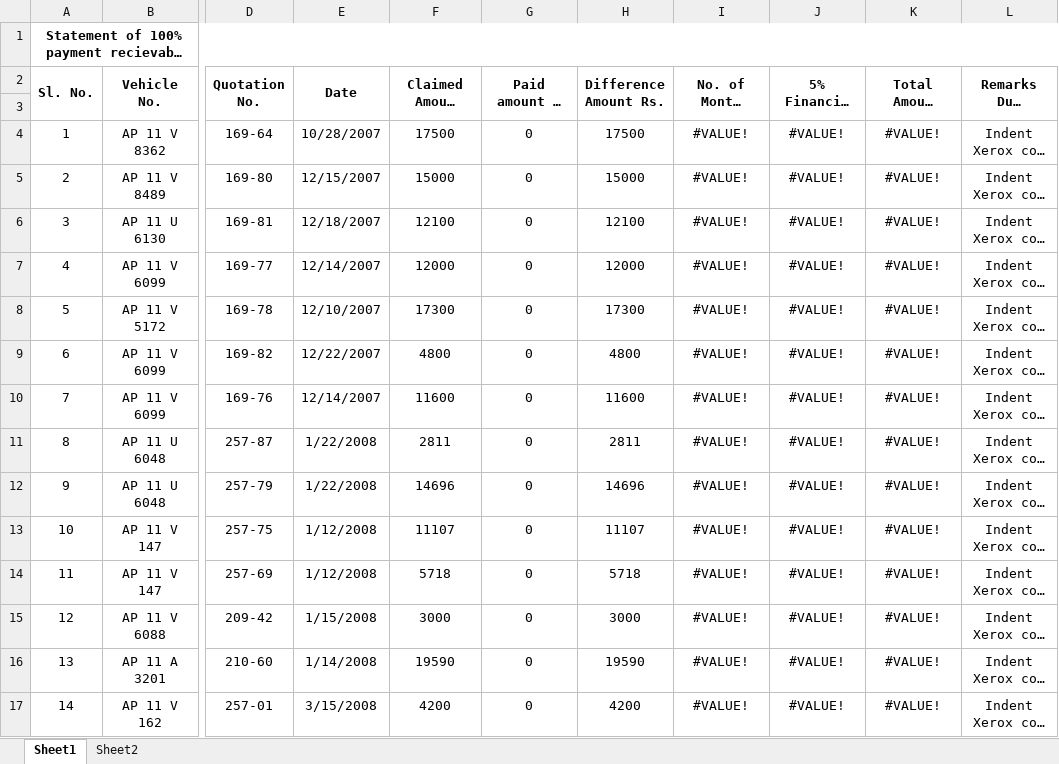
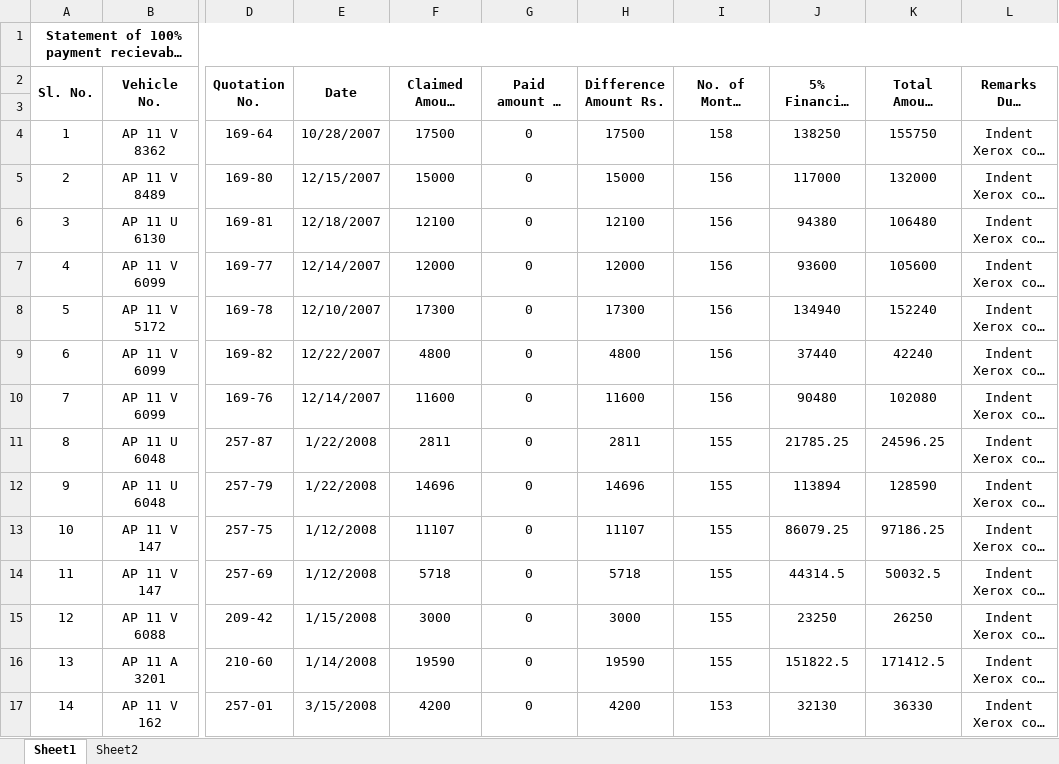
Before and after one commit to sankarasarma/GHMC, an Excel workbook: src/main/resource/File No.1.xlsx, sheet Sheet1, drawn as a sheet; only a part is shown, gaps mark what is left out; long unchanged cells end in …; values as stored, in another font and other column widths than the file's, no borders; the diff covers the shown part only; the diff names each change by its address in the sheet, - before the commit and + after, or states it on an @@ line.

```diff
--- a/src/main/resource/File No.1.xlsx (sheet Sheet1)
+++ b/src/main/resource/File No.1.xlsx (sheet Sheet1)
-I4: #VALUE!
+I4: 158
-J4: #VALUE!
+J4: 138250
-K4: #VALUE!
+K4: 155750
-I5:I10: #VALUE!
+I5:I10: 156
-J5: #VALUE!
+J5: 117000
-K5: #VALUE!
+K5: 132000
-J6: #VALUE!
+J6: 94380
-K6: #VALUE!
+K6: 106480
-J7: #VALUE!
+J7: 93600
-K7: #VALUE!
+K7: 105600
-J8: #VALUE!
+J8: 134940
-K8: #VALUE!
+K8: 152240
-J9: #VALUE!
+J9: 37440
-K9: #VALUE!
+K9: 42240
-J10: #VALUE!
+J10: 90480
-K10: #VALUE!
+K10: 102080
-I11:I16: #VALUE!
+I11:I16: 155
-J11: #VALUE!
+J11: 21785.25
-K11: #VALUE!
+K11: 24596.25
-J12: #VALUE!
+J12: 113894
-K12: #VALUE!
+K12: 128590
-J13: #VALUE!
+J13: 86079.25
-K13: #VALUE!
+K13: 97186.25
-J14: #VALUE!
+J14: 44314.5
-K14: #VALUE!
+K14: 50032.5
-J15: #VALUE!
+J15: 23250
-K15: #VALUE!
+K15: 26250
-J16: #VALUE!
+J16: 151822.5
-K16: #VALUE!
+K16: 171412.5
-I17: #VALUE!
+I17: 153
-J17: #VALUE!
+J17: 32130
-K17: #VALUE!
+K17: 36330
```
Also changed, not shown: 19 edited cells elsewhere in this sheet, sheet Sheet2, 7 other files.
